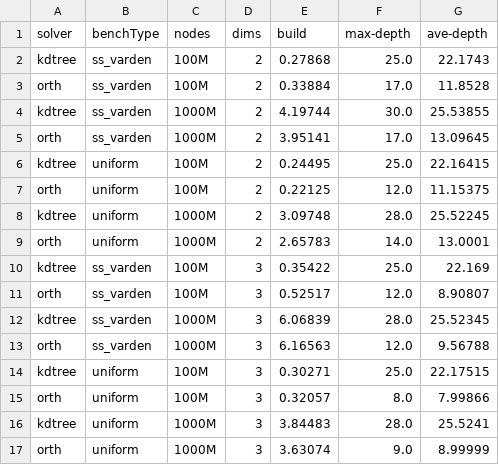
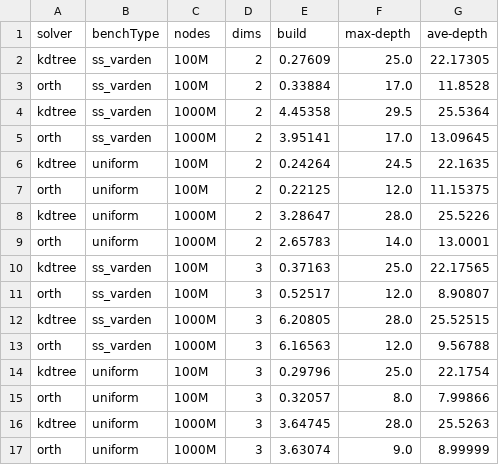
Before and after one commit to ucrparlay/SpaceTreeLib, a CSV file: script/data/build.csv, drawn as a sheet.

```diff
--- a/script/data/build.csv
+++ b/script/data/build.csv
@@ -1,17 +1,17 @@
 solver,benchType,nodes,dims,build,max-depth,ave-depth
-kdtree,ss_varden,100M,2,0.27868,25.0,22.1743
+kdtree,ss_varden,100M,2,0.27609,25.0,22.17305
 orth,ss_varden,100M,2,0.33884,17.0,11.8528
-kdtree,ss_varden,1000M,2,4.19744,30.0,25.53855
+kdtree,ss_varden,1000M,2,4.45358,29.5,25.5364
 orth,ss_varden,1000M,2,3.95141,17.0,13.09645
-kdtree,uniform,100M,2,0.24495,25.0,22.16415
+kdtree,uniform,100M,2,0.24264,24.5,22.1635
 orth,uniform,100M,2,0.22125,12.0,11.15375
-kdtree,uniform,1000M,2,3.09748,28.0,25.52245
+kdtree,uniform,1000M,2,3.28647,28.0,25.5226
 orth,uniform,1000M,2,2.65783,14.0,13.0001
-kdtree,ss_varden,100M,3,0.35422,25.0,22.169
+kdtree,ss_varden,100M,3,0.37163,25.0,22.17565
 orth,ss_varden,100M,3,0.52517,12.0,8.90807
-kdtree,ss_varden,1000M,3,6.06839,28.0,25.52345
+kdtree,ss_varden,1000M,3,6.20805,28.0,25.52515
 orth,ss_varden,1000M,3,6.16563,12.0,9.56788
-kdtree,uniform,100M,3,0.30271,25.0,22.17515
+kdtree,uniform,100M,3,0.29796,25.0,22.1754
 orth,uniform,100M,3,0.32057,8.0,7.99866
-kdtree,uniform,1000M,3,3.84483,28.0,25.5241
+kdtree,uniform,1000M,3,3.64745,28.0,25.5263
 orth,uniform,1000M,3,3.63074,9.0,8.99999
```
Also changed, not shown: script/data/count.csv, script/data/knn.csv, 10 other files.
